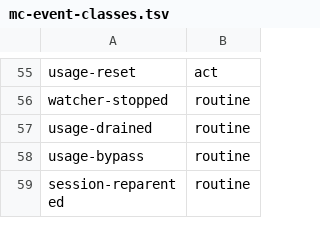
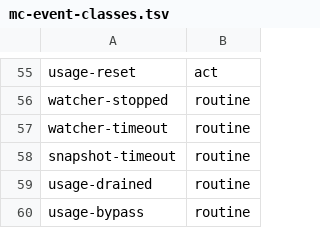
Before and after one commit to inkatze/planwright, a TSV file: config/mc-event-classes.tsv, drawn as a sheet; only a part is shown, gaps mark what is left out; the shorter side is filled out with more unchanged rows; the diff names each change by its address in the sheet, - before the commit and + after, or states it on an @@ line.

Commit message:
fix: classify step-timeout events as routine and clear the expiry flag on a stop

```diff
--- a/config/mc-event-classes.tsv
+++ b/config/mc-event-classes.tsv
+row 57: watcher-timeout | routine
+row 58: snapshot-timeout | routine
```
Also changed, not shown: 2 other files.
